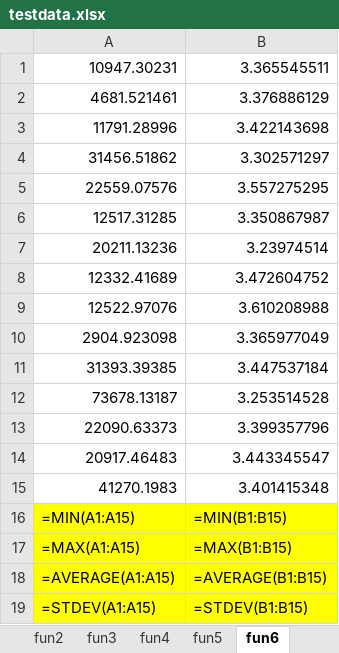
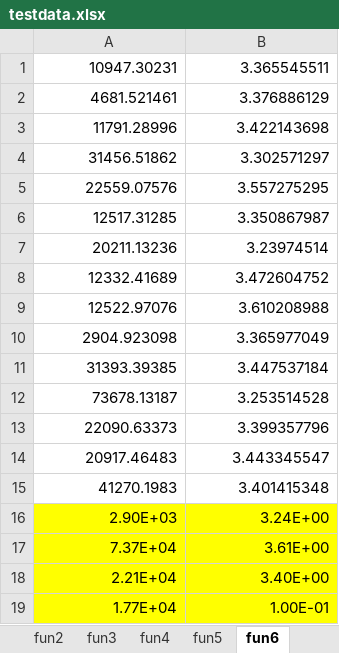
Before and after one commit to Lovirr/BSFPA, an Excel workbook: Flower pollination algorithm/PSO/Data/testdata.xlsx, sheet fun6, drawn as a sheet; values as stored, in another font and other column widths than the file's, no borders; formulas without a stored value are shown as written; removed rows and columns are numbered as before the commit, all else as after; the diff names each change by its address in the sheet, - before the commit and + after, or states it on an @@ line.

```diff
--- a/Flower pollination algorithm/PSO/Data/testdata.xlsx (sheet fun6)
+++ b/Flower pollination algorithm/PSO/Data/testdata.xlsx (sheet fun6)
-row 16: =MIN(A1:A15) | =MIN(B1:B15)
-row 17: =MAX(A1:A15) | =MAX(B1:B15)
-row 18: =AVERAGE(A1:A15) | =AVERAGE(B1:B15)
-row 19: =STDEV(A1:A15) | =STDEV(B1:B15)
+row 16: 2.90E+03 | 3.24E+00
+row 17: 7.37E+04 | 3.61E+00
+row 18: 2.21E+04 | 3.40E+00
+row 19: 1.77E+04 | 1.00E-01
```
Also changed, not shown: sheet fun5, sheet fun7, sheet fun3, sheet fun4, sheet fun2, sheet fun1, 9 more sheets, Flower pollination algorithm/FA/Data/testdata.xlsx, Flower pollination algorithm/data.xlsx.
